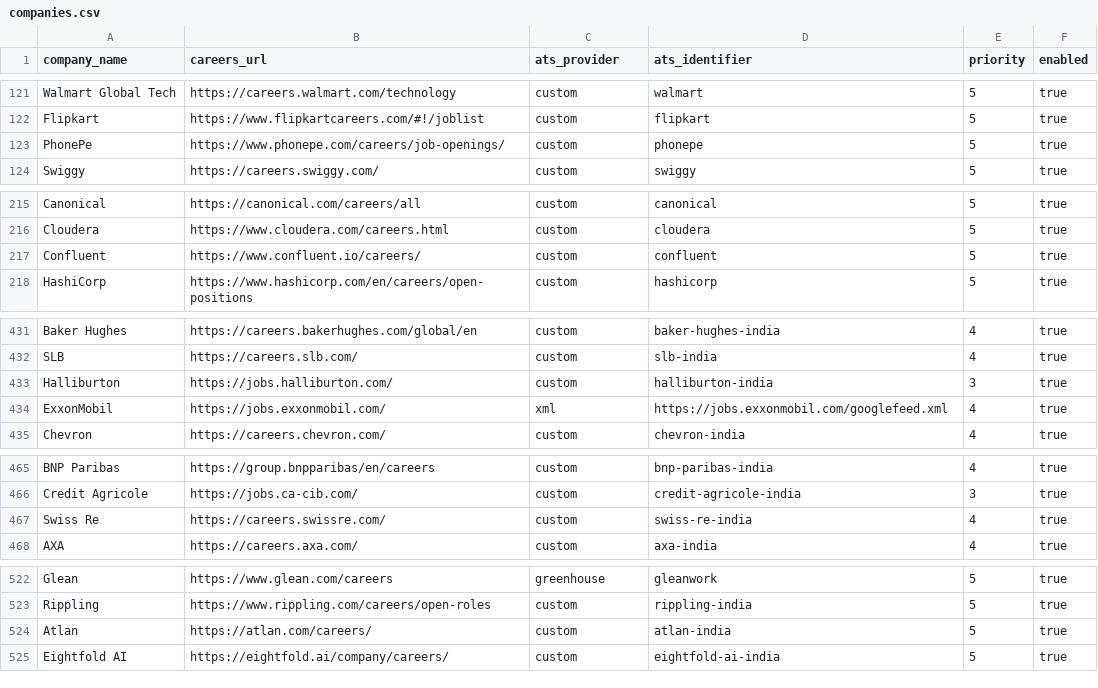
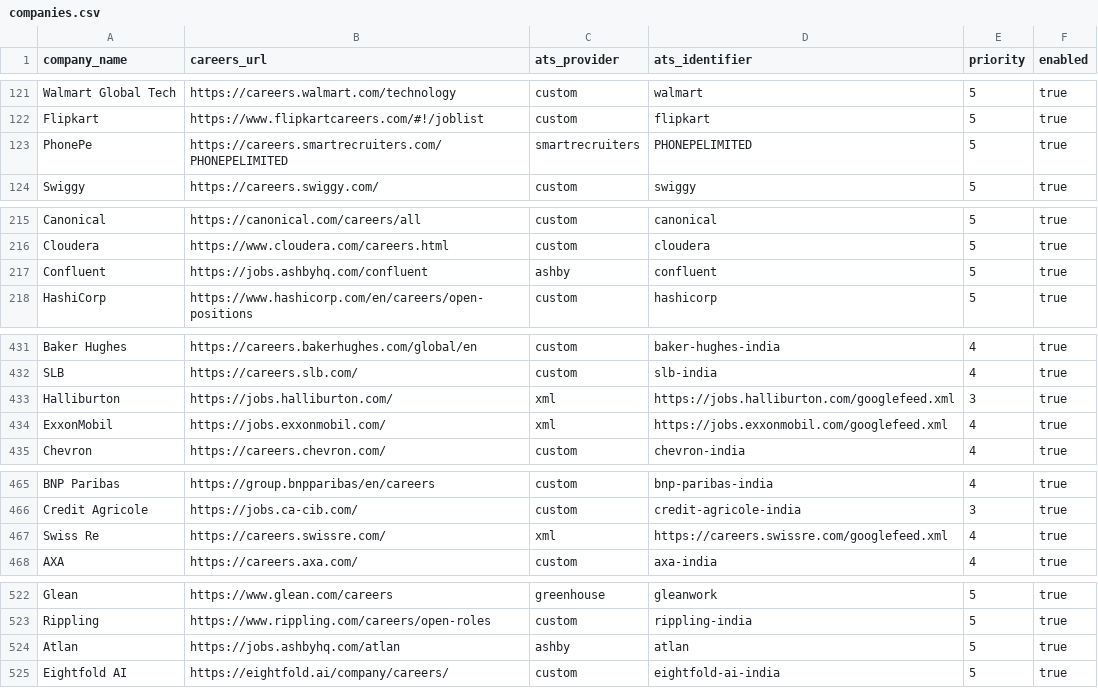
Before and after one commit to chandanvura/JobRadar, a CSV file: companies/companies.csv, drawn as a sheet; only a part is shown, gaps mark what is left out; the diff covers the shown part only.

```diff
--- a/companies/companies.csv
+++ b/companies/companies.csv
@@ -122,3 +122,3 @@ Walmart Global Tech,https://careers.walmart.com/technology,custom,walmart,5,true
 Flipkart,https://www.flipkartcareers.com/#!/joblist,custom,flipkart,5,true
-PhonePe,https://www.phonepe.com/careers/job-openings/,custom,phonepe,5,true
+PhonePe,https://careers.smartrecruiters.com/PHONEPELIMITED,smartrecruiters,PHONEPELIMITED,5,true
 Swiggy,https://careers.swiggy.com/,custom,swiggy,5,true
@@ -216,3 +216,3 @@ Canonical,https://canonical.com/careers/all,custom,canonical,5,true
 Cloudera,https://www.cloudera.com/careers.html,custom,cloudera,5,true
-Confluent,https://www.confluent.io/careers/,custom,confluent,5,true
+Confluent,https://jobs.ashbyhq.com/confluent,ashby,confluent,5,true
 HashiCorp,https://www.hashicorp.com/en/careers/open-positions,custom,hashicorp,5,true
@@ -432,3 +432,3 @@ Baker Hughes,https://careers.bakerhughes.com/global/en,custom,baker-hughes-india
 SLB,https://careers.slb.com/,custom,slb-india,4,true
-Halliburton,https://jobs.halliburton.com/,custom,halliburton-india,3,true
+Halliburton,https://jobs.halliburton.com/,xml,https://jobs.halliburton.com/googlefeed.xml,3,true
 ExxonMobil,https://jobs.exxonmobil.com/,xml,https://jobs.exxonmobil.com/googlefeed.xml,4,true
@@ -466,3 +466,3 @@ BNP Paribas,https://group.bnpparibas/en/careers,custom,bnp-paribas-india,4,true
 Credit Agricole,https://jobs.ca-cib.com/,custom,credit-agricole-india,3,true
-Swiss Re,https://careers.swissre.com/,custom,swiss-re-india,4,true
+Swiss Re,https://careers.swissre.com/,xml,https://careers.swissre.com/googlefeed.xml,4,true
 AXA,https://careers.axa.com/,custom,axa-india,4,true
@@ -523,3 +523,3 @@ Glean,https://www.glean.com/careers,greenhouse,gleanwork,5,true
 Rippling,https://www.rippling.com/careers/open-roles,custom,rippling-india,5,true
-Atlan,https://atlan.com/careers/,custom,atlan-india,5,true
+Atlan,https://jobs.ashbyhq.com/atlan,ashby,atlan,5,true
 Eightfold AI,https://eightfold.ai/company/careers/,custom,eightfold-ai-india,5,true
```
Also changed, not shown: 25 edited cells elsewhere in this file, 5 other files.
